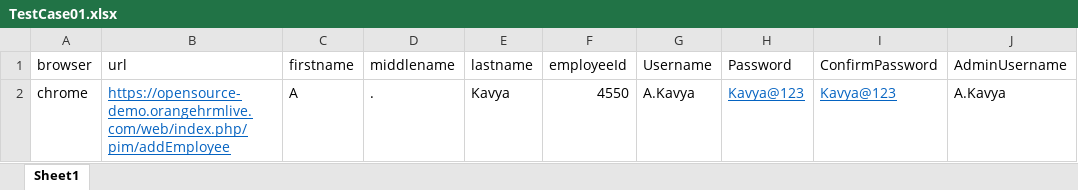
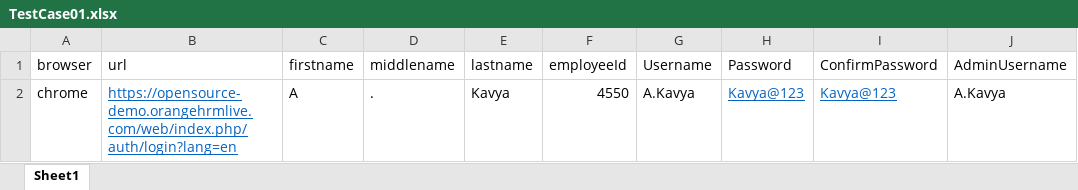
Before and after one commit to akavya02/SELENIUM-ASSESSMENT, an Excel workbook: DAY6/TestCase01.xlsx, sheet Sheet1, drawn as a sheet; only a part is shown; values as stored, in another font and other column widths than the file's, no borders; the diff names each change by its address in the sheet, - before the commit and + after, or states it on an @@ line.

Commit message:
Add files via upload

```diff
--- a/DAY6/TestCase01.xlsx (sheet Sheet1)
+++ b/DAY6/TestCase01.xlsx (sheet Sheet1)
-B2 (url): https://opensource-demo.orangehrmlive.com/web/index.php/pim/addEmployee
+B2 (url): https://opensource-demo.orangehrmlive.com/web/index.php/auth/login?lang=en
```
